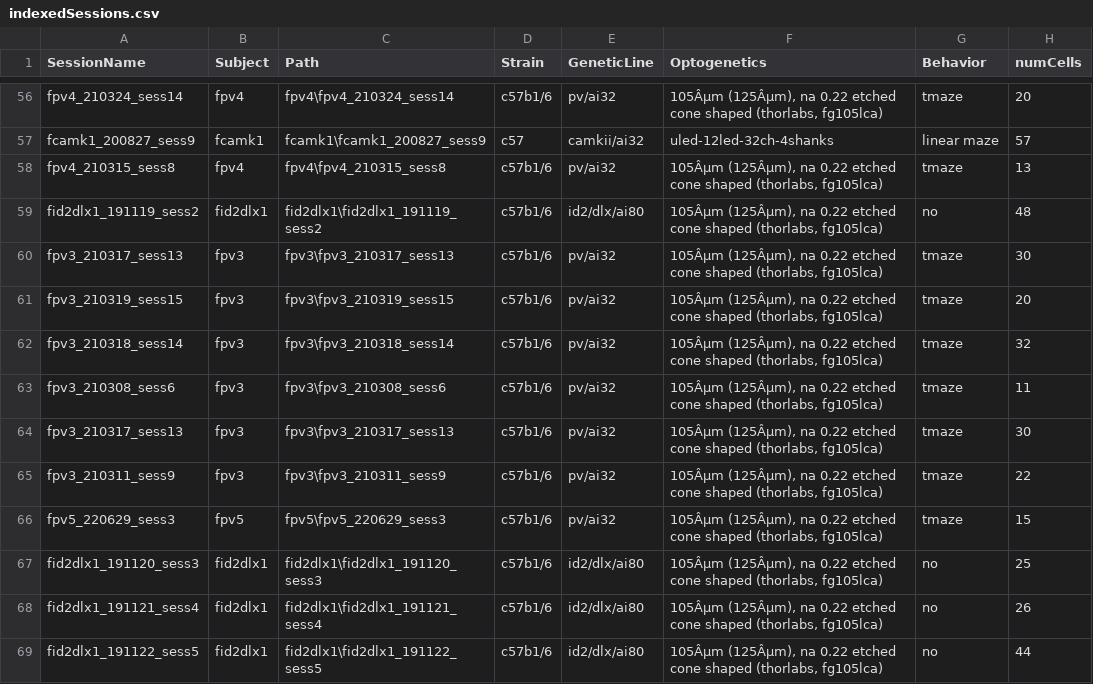
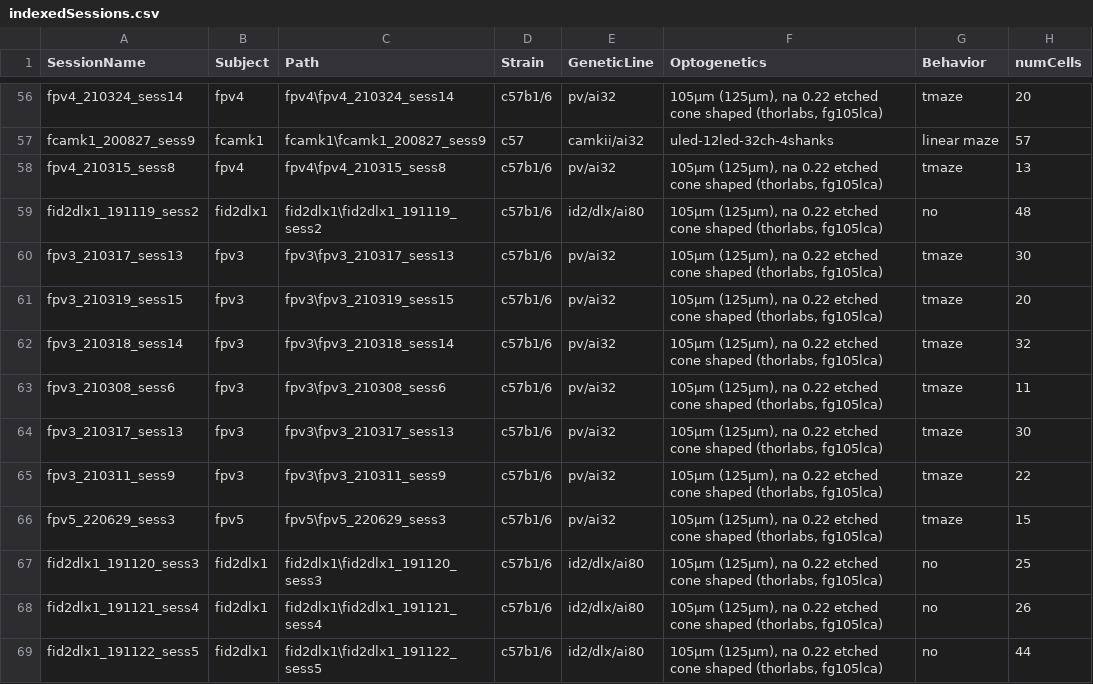
Before and after one commit to valegarman/HippoCookBook, a CSV file: indexedSessions.csv, drawn as a sheet; only a part is shown, gaps mark what is left out; the diff covers the shown part only; the diff names each change by its address in the sheet, - before the commit and + after, or states it on an @@ line.

```diff
--- a/indexedSessions.csv
+++ b/indexedSessions.csv
-F56 (Optogenetics): 105Âµm (125Âµm), na 0.22…
+F56 (Optogenetics): 105µm (125µm), na 0.22…
-F58:F69 (Optogenetics): 105Âµm (125Âµm), na 0.22…
+F58:F69 (Optogenetics): 105µm (125µm), na 0.22…
```
Also changed, not shown: 70 edited cells elsewhere in this file, 8 other files.
